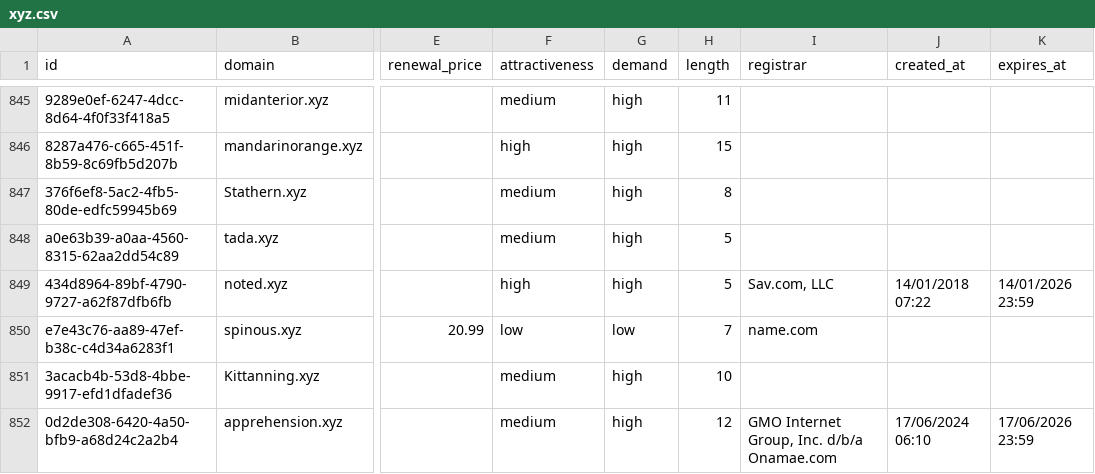
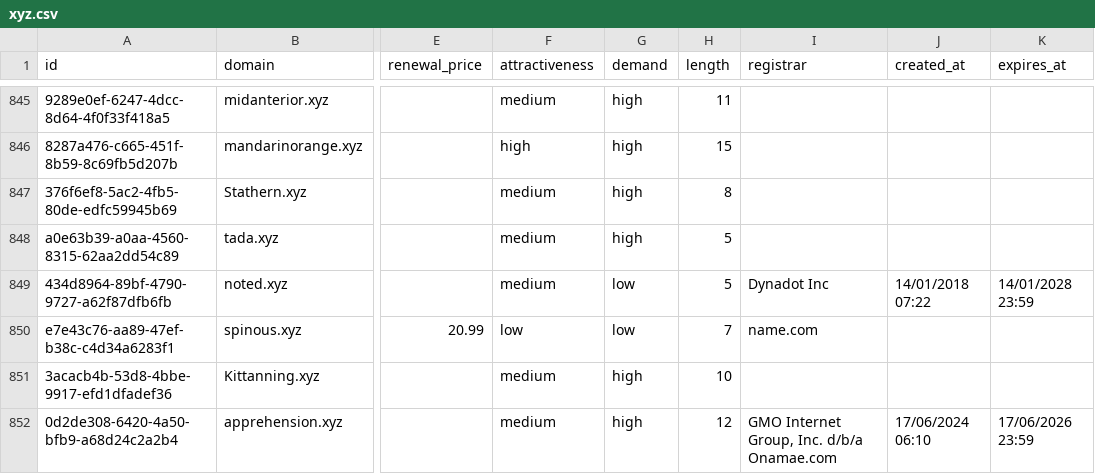
Before and after one commit to UniqueDomains/xyz-oneword-domains, a CSV file: xyz.csv, drawn as a sheet; only a part is shown, gaps mark what is left out; the diff names each change by its address in the sheet, - before the commit and + after, or states it on an @@ line.

Commit message:
Domains update

```diff
--- a/xyz.csv
+++ b/xyz.csv
-F849 (attractiveness): high
+F849 (attractiveness): medium
-G849 (demand): high
+G849 (demand): low
-I849 (registrar): Sav.com, LLC
+I849 (registrar): Dynadot Inc
-K849 (expires_at): 14/01/2026 23:59
+K849 (expires_at): 14/01/2028 23:59
```
Also changed, not shown: 4 other files.
